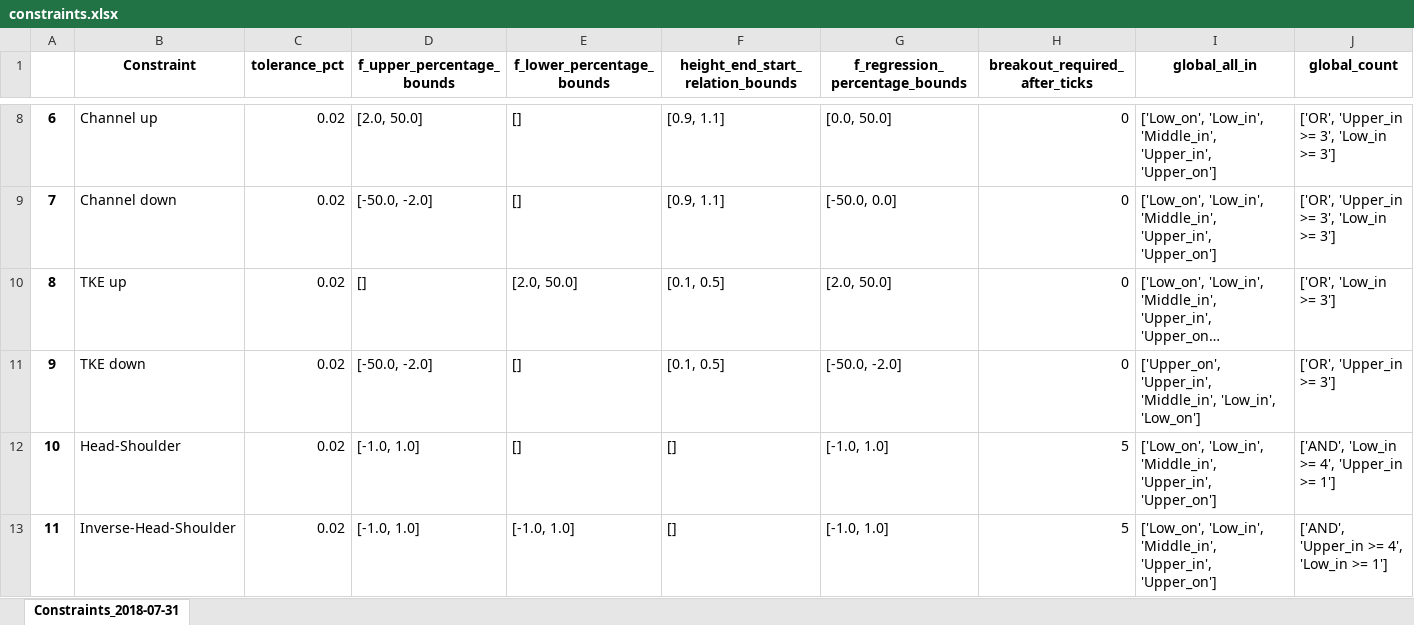
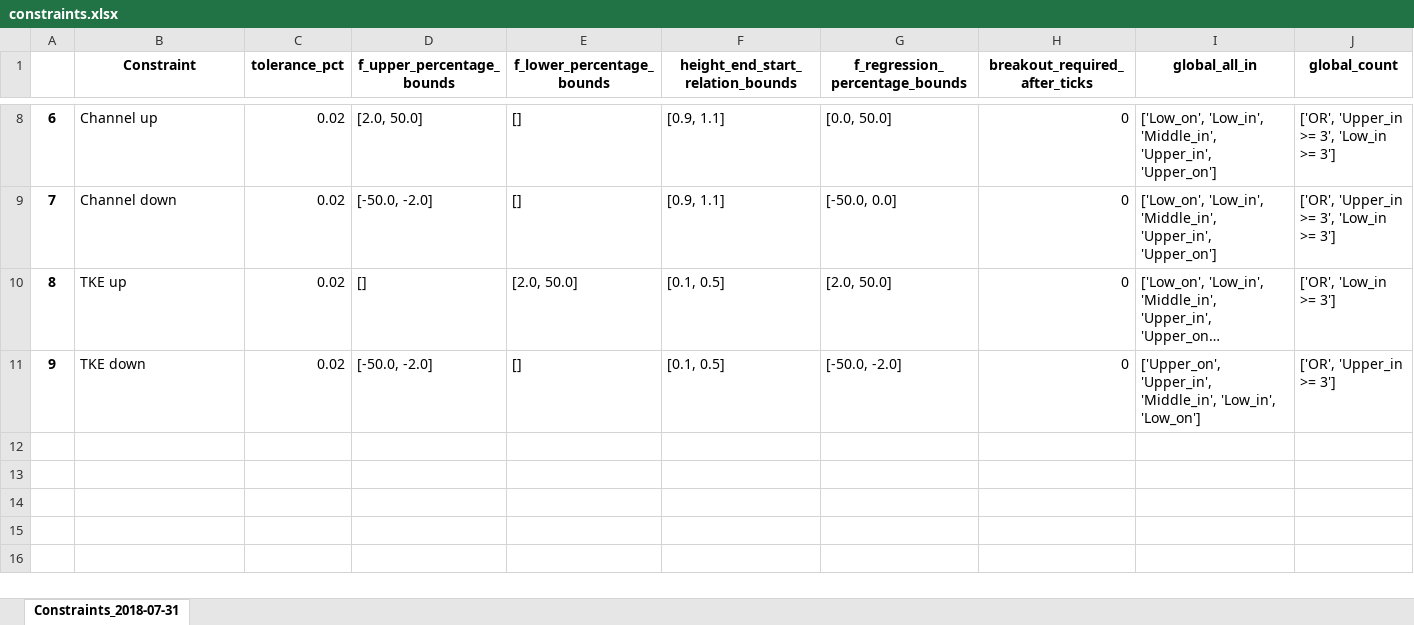
Before and after one commit to SertlAnalytics/PycharmProjects, an Excel workbook: Gaming/Stocks/Pattern_Statistics/constraints.xlsx, sheet Constraints_2018-07-31, drawn as a sheet; only a part is shown, gaps mark what is left out; long unchanged cells end in …; values as stored, in another font and other column widths than the file's, no borders; rows hold the shown columns only; the diff names each change by its address in the sheet, - before the commit and + after, or states it on an @@ line.

```diff
--- a/Gaming/Stocks/Pattern_Statistics/constraints.xlsx (sheet Constraints_2018-07-31)
+++ b/Gaming/Stocks/Pattern_Statistics/constraints.xlsx (sheet Constraints_2018-07-31)
-row 12: 10 | Head-Shoulder | 0.02 | [-1.0, 1.0] | [] | [] | [-1.0, 1.0] | 5 | ['Low_on', 'Low_in', 'Middle_in', 'Upper_in', 'Upper_on'] | ['AND', 'Low_in >= 4', 'Upper_in >= 1']
-row 13: 11 | Inverse-Head-Shoulder | 0.02 | [-1.0, 1.0] | [-1.0, 1.0] | [] | [-1.0, 1.0] | 5 | ['Low_on', 'Low_in', 'Middle_in', 'Upper_in', 'Upper_on'] | ['AND', 'Upper_in >= 4', 'Low_in >= 1']
```
Also changed, not shown: 1 other file.
